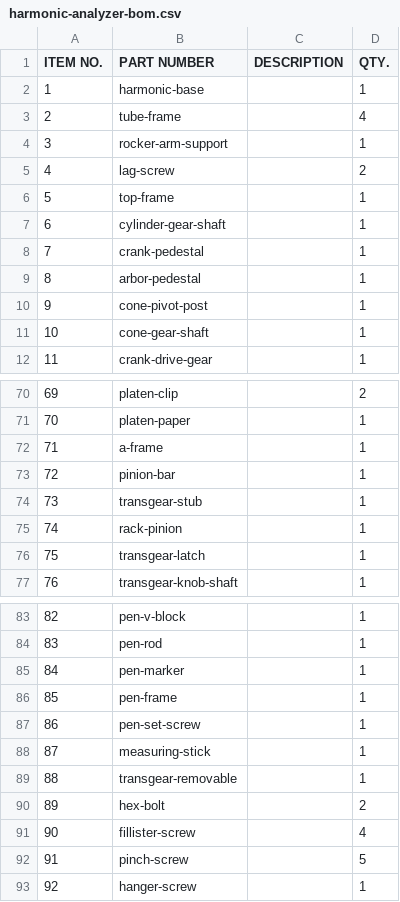
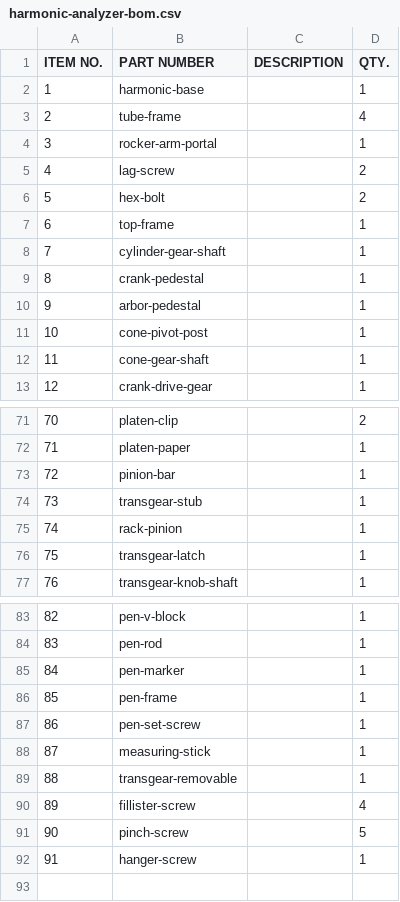
Before and after one commit to pedropaulovc/harmonic-analyzer, a CSV file: cad/out/harmonic-analyzer-bom.csv, drawn as a sheet; only a part is shown, gaps mark what is left out; removed rows and columns are numbered as before the commit, all else as after; the diff names each change by its address in the sheet, - before the commit and + after, or states it on an @@ line.

```diff
--- a/cad/out/harmonic-analyzer-bom.csv
+++ b/cad/out/harmonic-analyzer-bom.csv
-B4 (PART NUMBER): rocker-arm-support
+B4 (PART NUMBER): rocker-arm-portal
@@ row 90 moved to row 6: 5 @@
@@ column A (ITEM NO.) renumbered from row 7 down @@
-row 72: 71 | a-frame |  | 1
```
Also changed, not shown: 5 other files.
